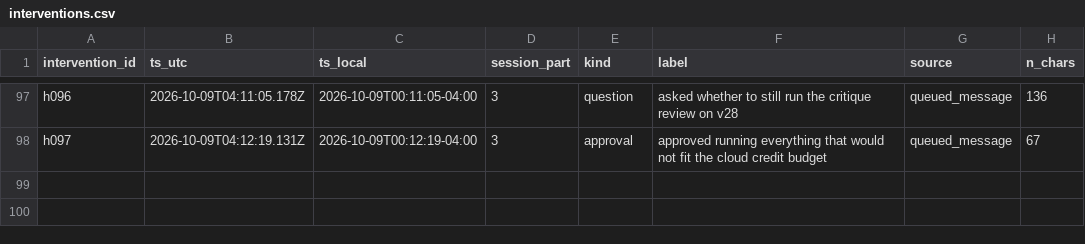
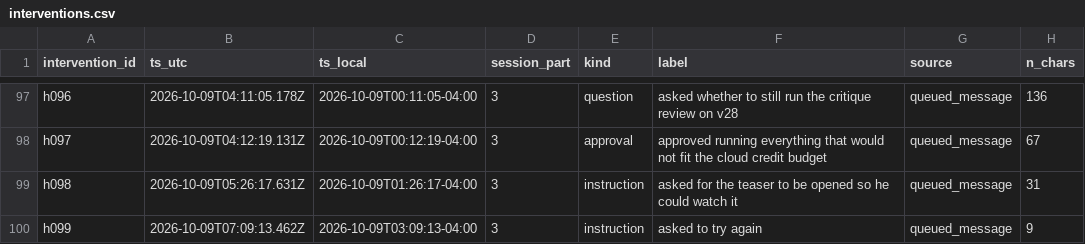
Before and after one commit to connorkersting/moonshot, a CSV file: analytics/data/raw/interventions.csv, drawn as a sheet; only a part is shown, gaps mark what is left out; the diff names each change by its address in the sheet, - before the commit and + after, or states it on an @@ line.

```diff
--- a/analytics/data/raw/interventions.csv
+++ b/analytics/data/raw/interventions.csv
+row 99: h098 | 2026-10-09T05:26:17.631Z | 2026-10-09T01:26:17-04:00 | 3 | instruction | asked for the teaser to be opened so he could watch it | queued_message | 31
+row 100: h099 | 2026-10-09T07:09:13.462Z | 2026-10-09T03:09:13-04:00 | 3 | instruction | asked to try again | queued_message | 9
```
Also changed, not shown: analytics/data/raw/critic_scores.csv, analytics/data/raw/subagents.csv, 25 other files.
